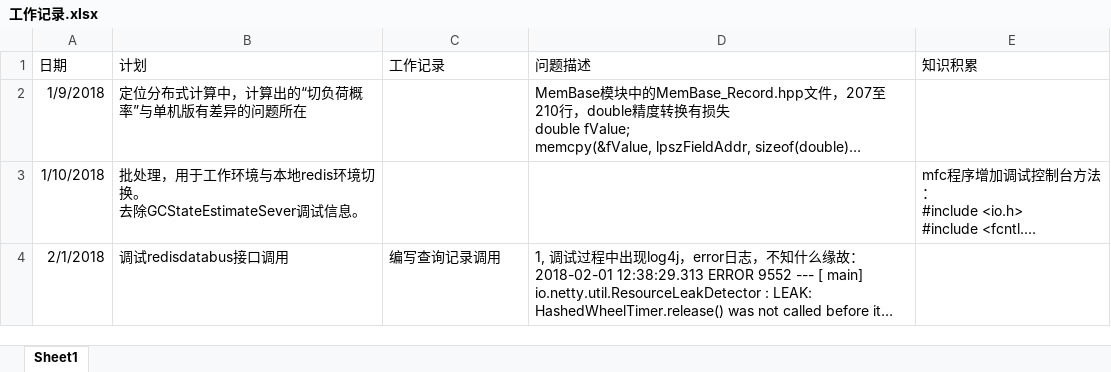
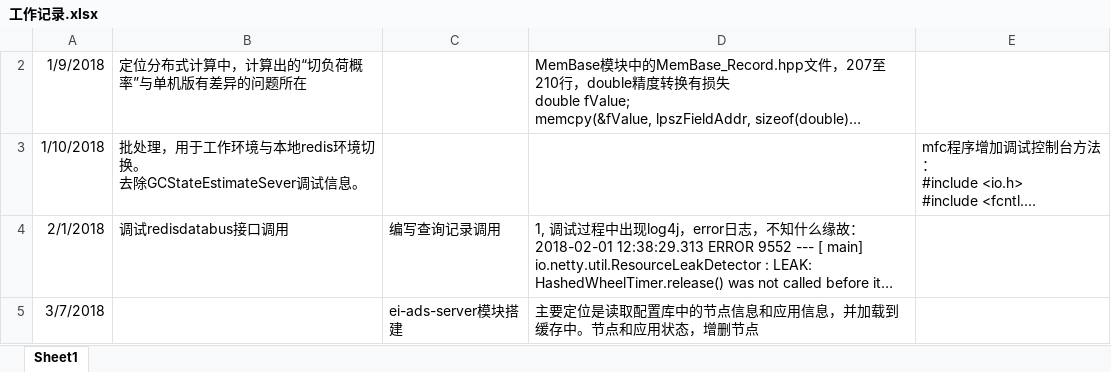
Before and after one commit to hilockman/bookmark-backup, an Excel workbook: document/znd/工作记录.xlsx, sheet Sheet1, drawn as a sheet; long unchanged cells end in …; values as stored, in another font and other column widths than the file's, no borders; removed rows and columns are numbered as before the commit, all else as after; the diff names each change by its address in the sheet, - before the commit and + after, or states it on an @@ line.

```diff
--- a/document/znd/工作记录.xlsx (sheet Sheet1)
+++ b/document/znd/工作记录.xlsx (sheet Sheet1)
@@ row 1 hidden: 日期 | 计划 | 工作记录 | 问题描述 | 知识积累 @@
+row 5: 3/7/2018 |  | ei-ads-server模块搭建 | 主要定位是读取配置库中的节点信息和应用信息，并加载到缓存中。节点和应用状态，增删节点
```
Also changed, not shown: 1 other file.
